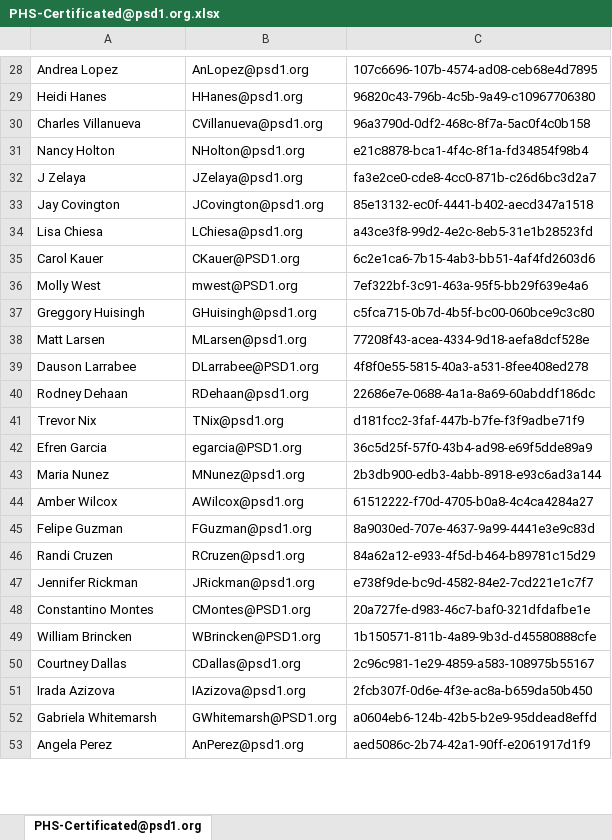
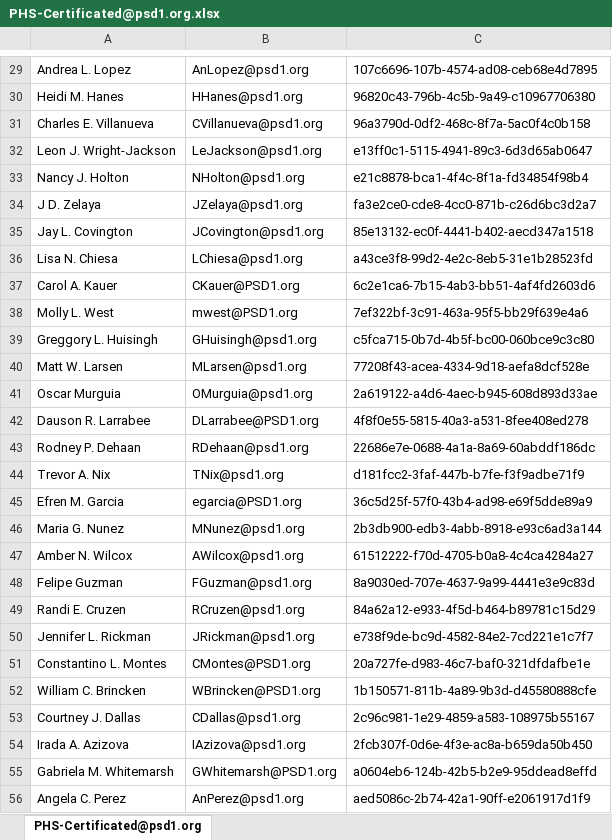
Before and after one commit to j-o-h-n-w-e-i-s/Misc, an Excel workbook: PHS-Certificated@psd1.org.xlsx, sheet PHS-Certificated@psd1.org, drawn as a sheet; only a part is shown, gaps mark what is left out; values as stored, in another font and other column widths than the file's, no borders; addresses are those after the commit; the diff covers the shown part only; the diff names each change by its address in the sheet, - before the commit and + after, or states it on an @@ line.

Commit message:
PHS Certificated 21-22

```diff
--- a/PHS-Certificated@psd1.org.xlsx (sheet PHS-Certificated@psd1.org)
+++ b/PHS-Certificated@psd1.org.xlsx (sheet PHS-Certificated@psd1.org)
-A29: Andrea Lopez
+A29: Andrea L. Lopez
-A30: Heidi Hanes
+A30: Heidi M. Hanes
-A31: Charles Villanueva
+A31: Charles E. Villanueva
+row 32: Leon J. Wright-Jackson | LeJackson@psd1.org | e13ff0c1-5115-4941-89c3-6d3d65ab0647
-A33: Nancy Holton
+A33: Nancy J. Holton
-A34: J Zelaya
+A34: J D. Zelaya
-A35: Jay Covington
+A35: Jay L. Covington
-A36: Lisa Chiesa
+A36: Lisa N. Chiesa
-A37: Carol Kauer
+A37: Carol A. Kauer
-A38: Molly West
+A38: Molly L. West
-A39: Greggory Huisingh
+A39: Greggory L. Huisingh
-A40: Matt Larsen
+A40: Matt W. Larsen
+row 41: Oscar Murguia | OMurguia@psd1.org | 2a619122-a4d6-4aec-b945-608d893d33ae
-A42: Dauson Larrabee
+A42: Dauson R. Larrabee
-A43: Rodney Dehaan
+A43: Rodney P. Dehaan
-A44: Trevor Nix
+A44: Trevor A. Nix
-A45: Efren Garcia
+A45: Efren M. Garcia
-A46: Maria Nunez
+A46: Maria G. Nunez
-A47: Amber Wilcox
+A47: Amber N. Wilcox
-A49: Randi Cruzen
+A49: Randi E. Cruzen
-A50: Jennifer Rickman
+A50: Jennifer L. Rickman
-A51: Constantino Montes
+A51: Constantino L. Montes
-A52: William Brincken
+A52: William C. Brincken
-A53: Courtney Dallas
+A53: Courtney J. Dallas
-A54: Irada Azizova
+A54: Irada A. Azizova
-A55: Gabriela Whitemarsh
+A55: Gabriela M. Whitemarsh
-A56: Angela Perez
+A56: Angela C. Perez
```
Also changed, not shown: 5 added rows, 11 removed rows and 85 edited cells elsewhere in this sheet, 1 other file.
